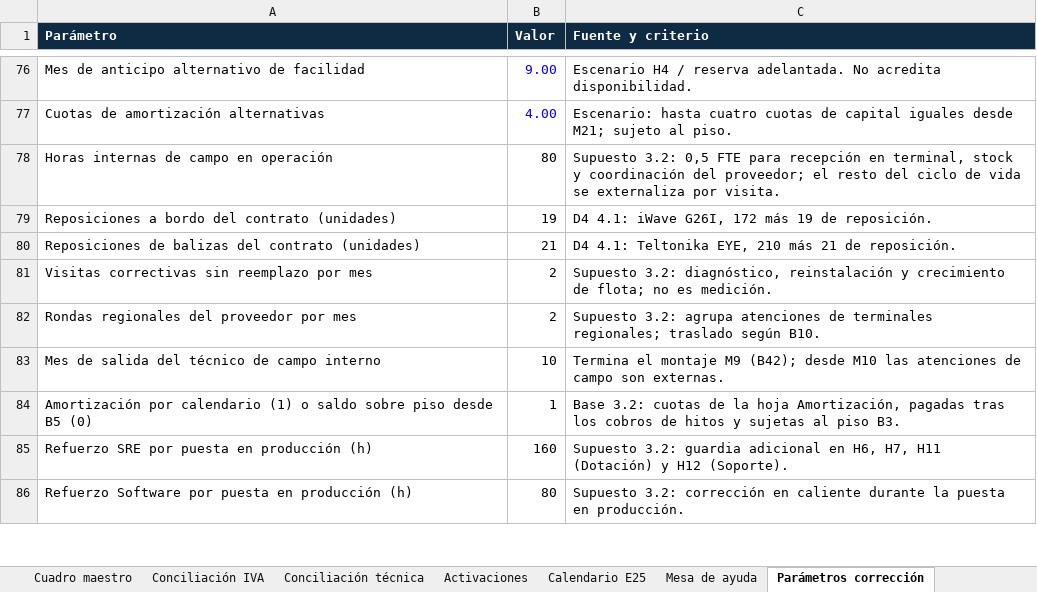
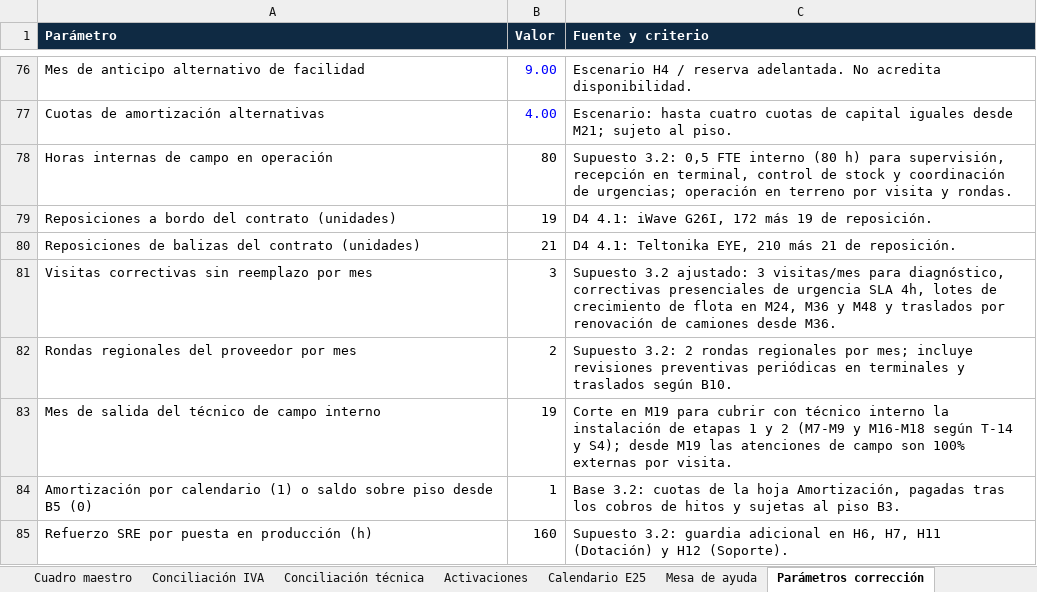
Before and after one commit to mvergaral/audIT, an Excel workbook: outputs/3.2/Entrega-3.2/INFORME3_AUDIT_PLANILLA_3.2_20261115.xlsx, sheet Parámetros corrección, drawn as a sheet; only a part is shown, gaps mark what is left out; the shorter side is filled out with more unchanged rows; values as stored, in another font and other column widths than the file's, no borders; the diff names each change by its address in the sheet, - before the commit and + after, or states it on an @@ line.

```diff
--- a/outputs/3.2/Entrega-3.2/INFORME3_AUDIT_PLANILLA_3.2_20261115.xlsx (sheet Parámetros corrección)
+++ b/outputs/3.2/Entrega-3.2/INFORME3_AUDIT_PLANILLA_3.2_20261115.xlsx (sheet Parámetros corrección)
-C78 (Fuente y criterio): …0,5 FTE para recepción en terminal, stock y coordinación del proveedor; el resto del ciclo de vida se externaliza por visita.
+C78 (Fuente y criterio): …0,5 FTE interno (80 h) para supervisión, recepción en terminal, control de stock y coordinación de urgencias; operación en terreno por visita y rondas.
-B81 (Valor): 2
+B81 (Valor): 3
-C81 (Fuente y criterio): Supuesto 3.2: diagnóstico, reinstalación y crecimiento de flota; no es medición.
+C81 (Fuente y criterio): Supuesto 3.2 ajustado: 3 visitas/mes para diagnóstico, correctivas presenciales de urgencia SLA 4h, lotes de crecimiento de flota en M24, M36 y M48 y traslados por renovación de camiones desde M36.
-C82 (Fuente y criterio): Supuesto 3.2: agrupa atenciones de terminales regionales; traslado según B10.
+C82 (Fuente y criterio): Supuesto 3.2: 2 rondas regionales por mes; incluye revisiones preventivas periódicas en terminales y traslados según B10.
-B83 (Valor): 10
+B83 (Valor): 19
-C83 (Fuente y criterio): Termina el montaje M9 (B42); desde M10 las atenciones de campo son externas.
+C83 (Fuente y criterio): Corte en M19 para cubrir con técnico interno la instalación de etapas 1 y 2 (M7-M9 y M16-M18 según T-14 y S4); desde M19 las atenciones de campo son 100% externas por visita.
```
Also changed, not shown: sheet Escenarios corregidos, sheet Flujo de Caja, sheet Gráficos UF, sheet Ingresos, sheet Costos, sheet Curva S, 23 more sheets, charts or pictures, 4 other files.
